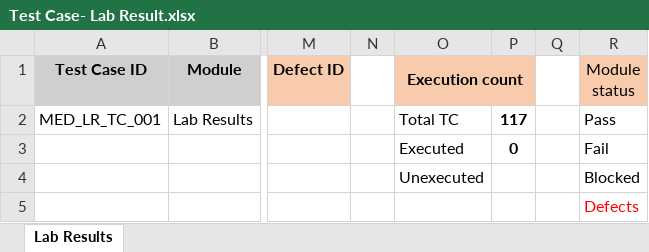
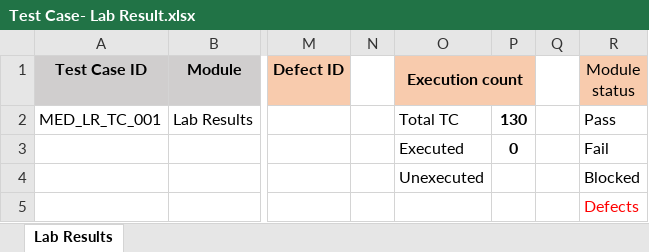
Before and after one commit to RijoJohnPatric/CentralRepository-Mediware, an Excel workbook: Test Case/Nithya/Test Case- Lab Result.xlsx, sheet Lab Results, drawn as a sheet; only a part is shown, gaps mark what is left out; values as stored, in another font and other column widths than the file's, no borders; the diff covers the shown part only; the diff names each change by its address in the sheet, - before the commit and + after, or states it on an @@ line.

```diff
--- a/Test Case/Nithya/Test Case- Lab Result.xlsx (sheet Lab Results)
+++ b/Test Case/Nithya/Test Case- Lab Result.xlsx (sheet Lab Results)
-P2: 117
+P2: 130
```
Also changed, not shown: 116 added rows and 3 edited cells elsewhere in this sheet.
